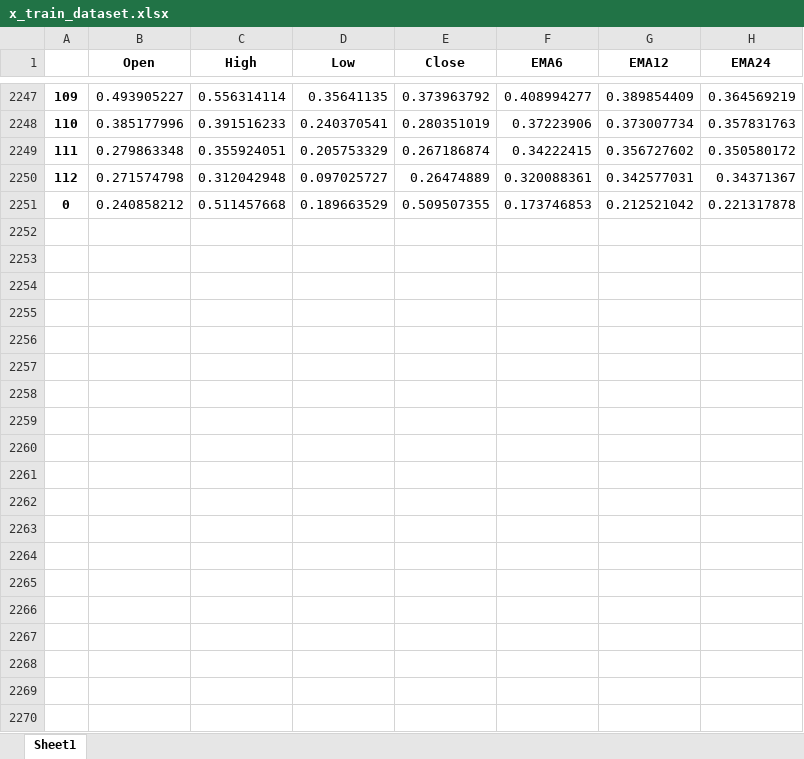
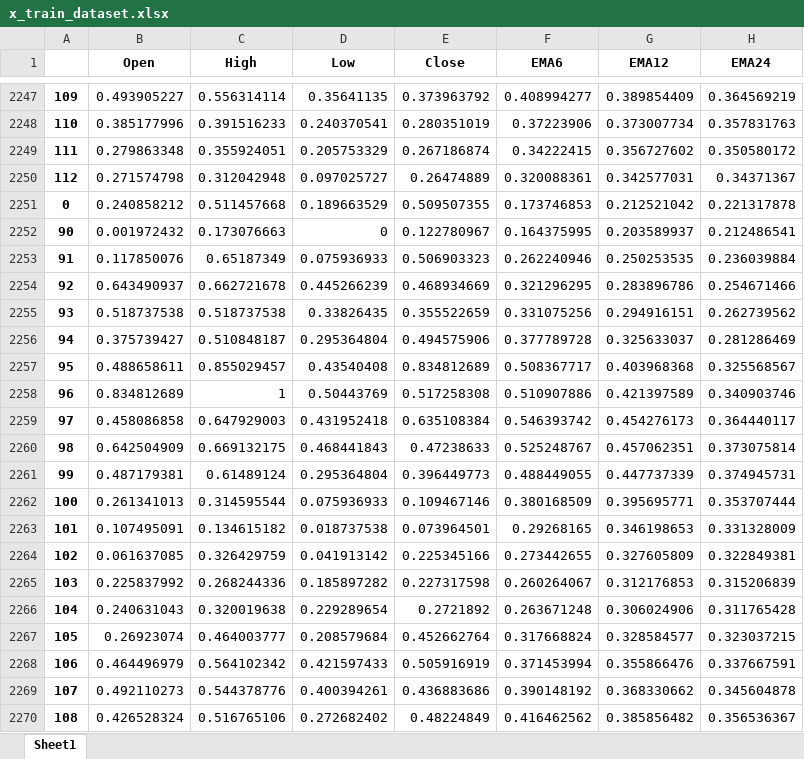
Before and after one commit to webclinic017/StockPricePredictor-eod, an Excel workbook: Excel reports/x_train_dataset.xlsx, sheet Sheet1, drawn as a sheet; only a part is shown, gaps mark what is left out; values as stored, in another font and other column widths than the file's, no borders; the diff covers the shown part only; the diff names each change by its address in the sheet, - before the commit and + after, or states it on an @@ line.

```diff
--- a/Excel reports/x_train_dataset.xlsx (sheet Sheet1)
+++ b/Excel reports/x_train_dataset.xlsx (sheet Sheet1)
+row 2252: 90 | 0.001972432 | 0.173076663 | 0 | 0.122780967 | 0.164375995 | 0.203589937 | 0.212486541
+row 2253: 91 | 0.117850076 | 0.65187349 | 0.075936933 | 0.506903323 | 0.262240946 | 0.250253535 | 0.236039884
+row 2254: 92 | 0.643490937 | 0.662721678 | 0.445266239 | 0.468934669 | 0.321296295 | 0.283896786 | 0.254671466
+row 2255: 93 | 0.518737538 | 0.518737538 | 0.33826435 | 0.355522659 | 0.331075256 | 0.294916151 | 0.262739562
+row 2256: 94 | 0.375739427 | 0.510848187 | 0.295364804 | 0.494575906 | 0.377789728 | 0.325633037 | 0.281286469
+row 2257: 95 | 0.488658611 | 0.855029457 | 0.43540408 | 0.834812689 | 0.508367717 | 0.403968368 | 0.325568567
+row 2258: 96 | 0.834812689 | 1 | 0.50443769 | 0.517258308 | 0.510907886 | 0.421397589 | 0.340903746
+row 2259: 97 | 0.458086858 | 0.647929003 | 0.431952418 | 0.635108384 | 0.546393742 | 0.454276173 | 0.364440117
+row 2260: 98 | 0.642504909 | 0.669132175 | 0.468441843 | 0.47238633 | 0.525248767 | 0.457062351 | 0.373075814
+row 2261: 99 | 0.487179381 | 0.61489124 | 0.295364804 | 0.396449773 | 0.488449055 | 0.447737339 | 0.374945731
+row 2262: 100 | 0.261341013 | 0.314595544 | 0.075936933 | 0.109467146 | 0.380168509 | 0.395695771 | 0.353707444
+row 2263: 101 | 0.107495091 | 0.134615182 | 0.018737538 | 0.073964501 | 0.29268165 | 0.346198653 | 0.331328009
+row 2264: 102 | 0.061637085 | 0.326429759 | 0.041913142 | 0.225345166 | 0.273442655 | 0.327605809 | 0.322849381
+row 2265: 103 | 0.225837992 | 0.268244336 | 0.185897282 | 0.227317598 | 0.260264067 | 0.312176853 | 0.315206839
+row 2266: 104 | 0.240631043 | 0.320019638 | 0.229289654 | 0.2721892 | 0.263671248 | 0.306024906 | 0.311765428
+row 2267: 105 | 0.26923074 | 0.464003777 | 0.208579684 | 0.452662764 | 0.317668824 | 0.328584577 | 0.323037215
+row 2268: 106 | 0.464496979 | 0.564102342 | 0.421597433 | 0.505916919 | 0.371453994 | 0.355866476 | 0.337667591
+row 2269: 107 | 0.492110273 | 0.544378776 | 0.400394261 | 0.436883686 | 0.390148192 | 0.368330662 | 0.345604878
+row 2270: 108 | 0.426528324 | 0.516765106 | 0.272682402 | 0.48224849 | 0.416462562 | 0.385856482 | 0.356536367
```
Also changed, not shown: 31 added rows elsewhere in this sheet, Excel reports/Performance_report.xlsx, Excel reports/mrk_windowed_dataset.xlsx, 10 other files.
